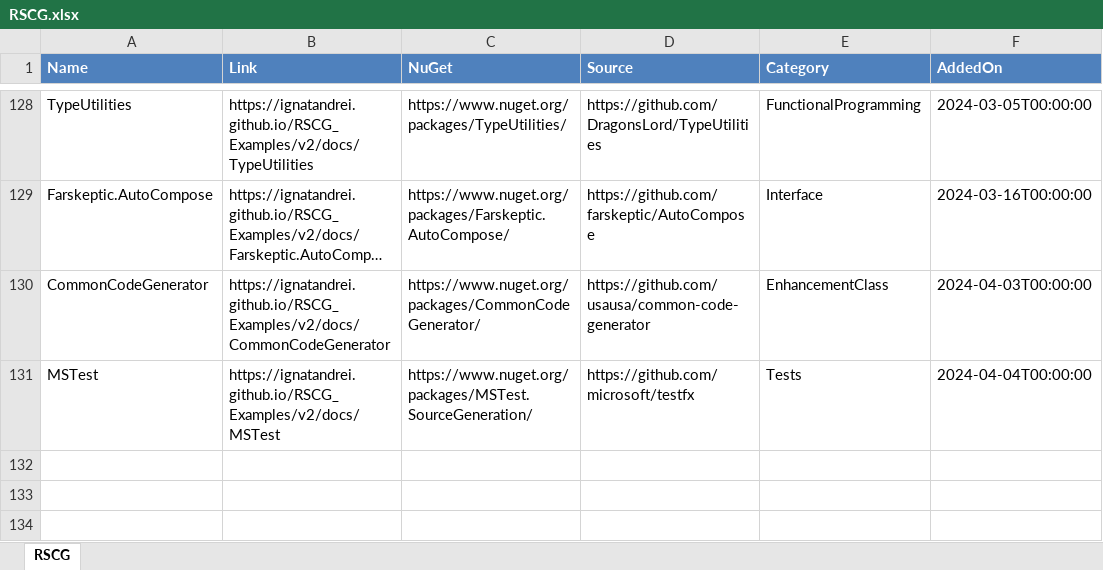
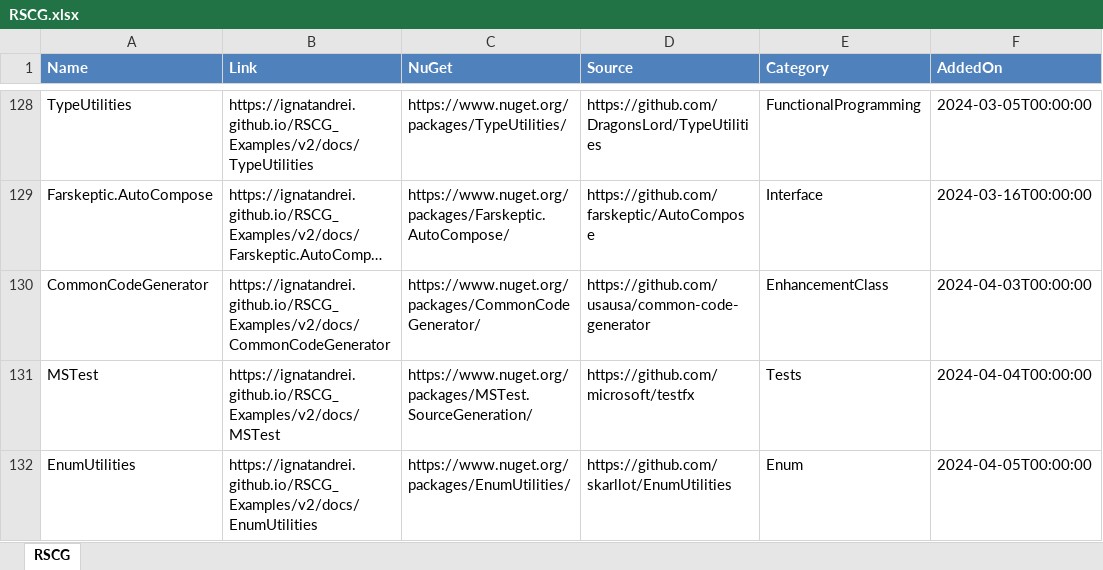
Before and after one commit to ignatandrei/RSCG_Examples, an Excel workbook: v2/rscg_examples_site/static/exports/RSCG.xlsx, sheet RSCG, drawn as a sheet; only a part is shown, gaps mark what is left out; long unchanged cells end in …; values as stored, in another font and other column widths than the file's, no borders; the diff names each change by its address in the sheet, - before the commit and + after, or states it on an @@ line.

Commit message:
enum utilities

```diff
--- a/v2/rscg_examples_site/static/exports/RSCG.xlsx (sheet RSCG)
+++ b/v2/rscg_examples_site/static/exports/RSCG.xlsx (sheet RSCG)
+row 132: EnumUtilities | https://ignatandrei.github.io/RSCG_Examples/v2/docs/EnumUtilities | https://www.nuget.org/packages/EnumUtilities/ | https://github.com/skarllot/EnumUtilities | Enum | 2024-04-05T00:00:00
```
Also changed, not shown: 27 other files.
